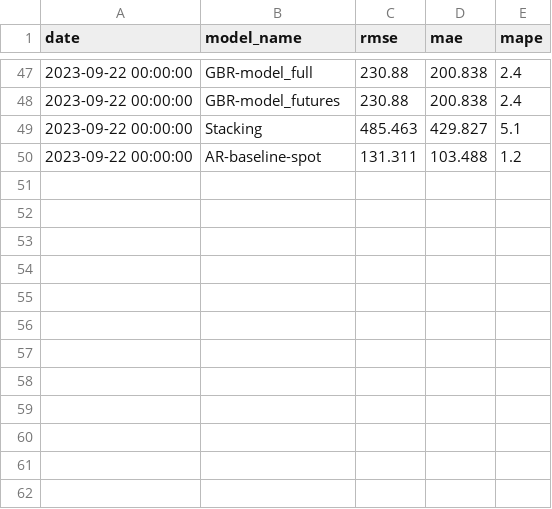
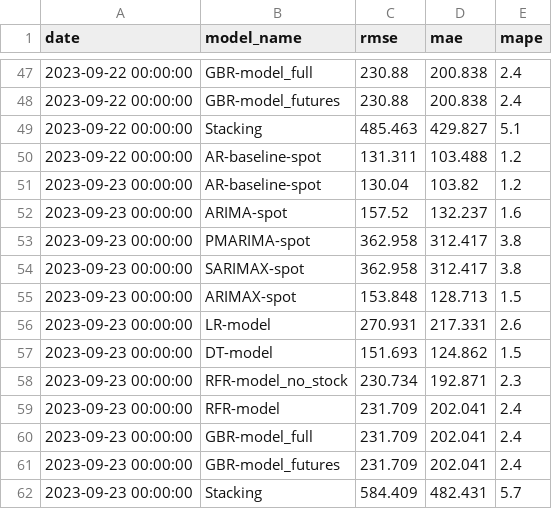
Before and after one commit to hotdonkey/data_science, a CSV file: Projecy_8/data/errors/spot.csv, drawn as a sheet; only a part is shown, gaps mark what is left out; the diff names each change by its address in the sheet, - before the commit and + after, or states it on an @@ line.

```diff
--- a/Projecy_8/data/errors/spot.csv
+++ b/Projecy_8/data/errors/spot.csv
+row 51: 2023-09-23 00:00:00 | AR-baseline-spot | 130.04 | 103.82 | 1.2
+row 52: 2023-09-23 00:00:00 | ARIMA-spot | 157.52 | 132.237 | 1.6
+row 53: 2023-09-23 00:00:00 | PMARIMA-spot | 362.958 | 312.417 | 3.8
+row 54: 2023-09-23 00:00:00 | SARIMAX-spot | 362.958 | 312.417 | 3.8
+row 55: 2023-09-23 00:00:00 | ARIMAX-spot | 153.848 | 128.713 | 1.5
+row 56: 2023-09-23 00:00:00 | LR-model | 270.931 | 217.331 | 2.6
+row 57: 2023-09-23 00:00:00 | DT-model | 151.693 | 124.862 | 1.5
+row 58: 2023-09-23 00:00:00 | RFR-model_no_stock | 230.734 | 192.871 | 2.3
+row 59: 2023-09-23 00:00:00 | RFR-model | 231.709 | 202.041 | 2.4
+row 60: 2023-09-23 00:00:00 | GBR-model_full | 231.709 | 202.041 | 2.4
+row 61: 2023-09-23 00:00:00 | GBR-model_futures | 231.709 | 202.041 | 2.4
+row 62: 2023-09-23 00:00:00 | Stacking | 584.409 | 482.431 | 5.7
```
Also changed, not shown: Projecy_8/data/aluminium.csv, Projecy_8/data/copper.csv, 5 other files.
